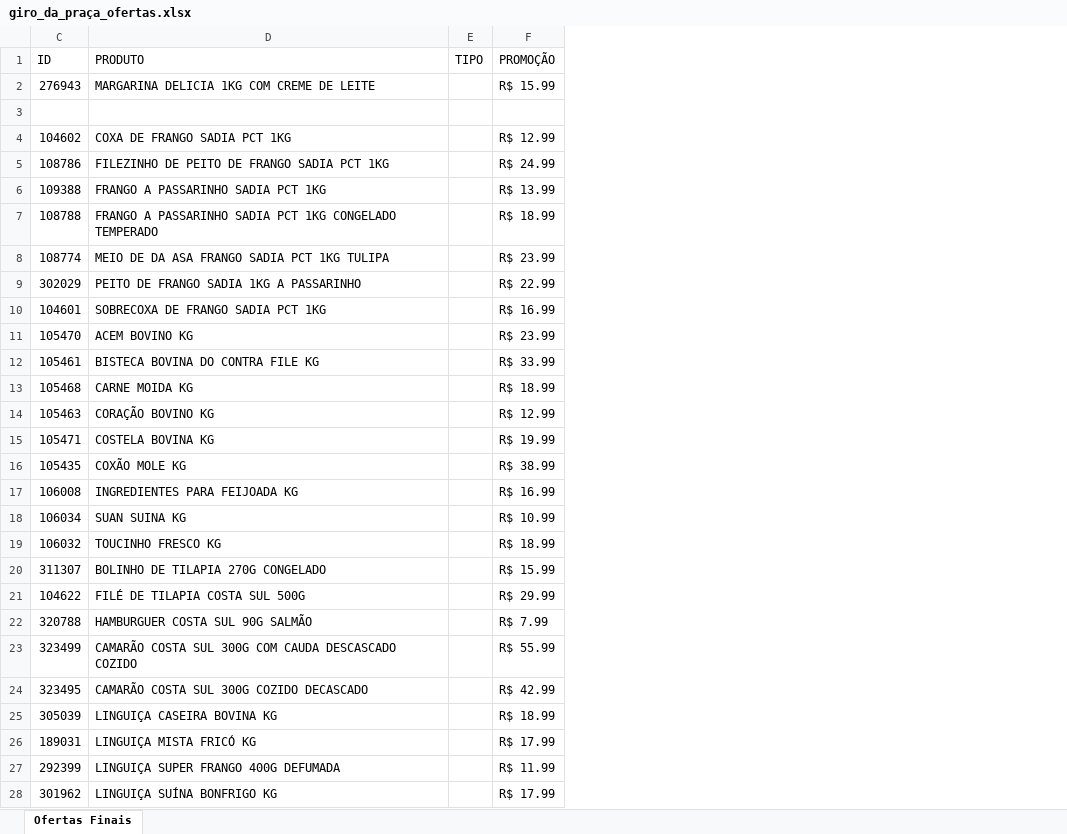
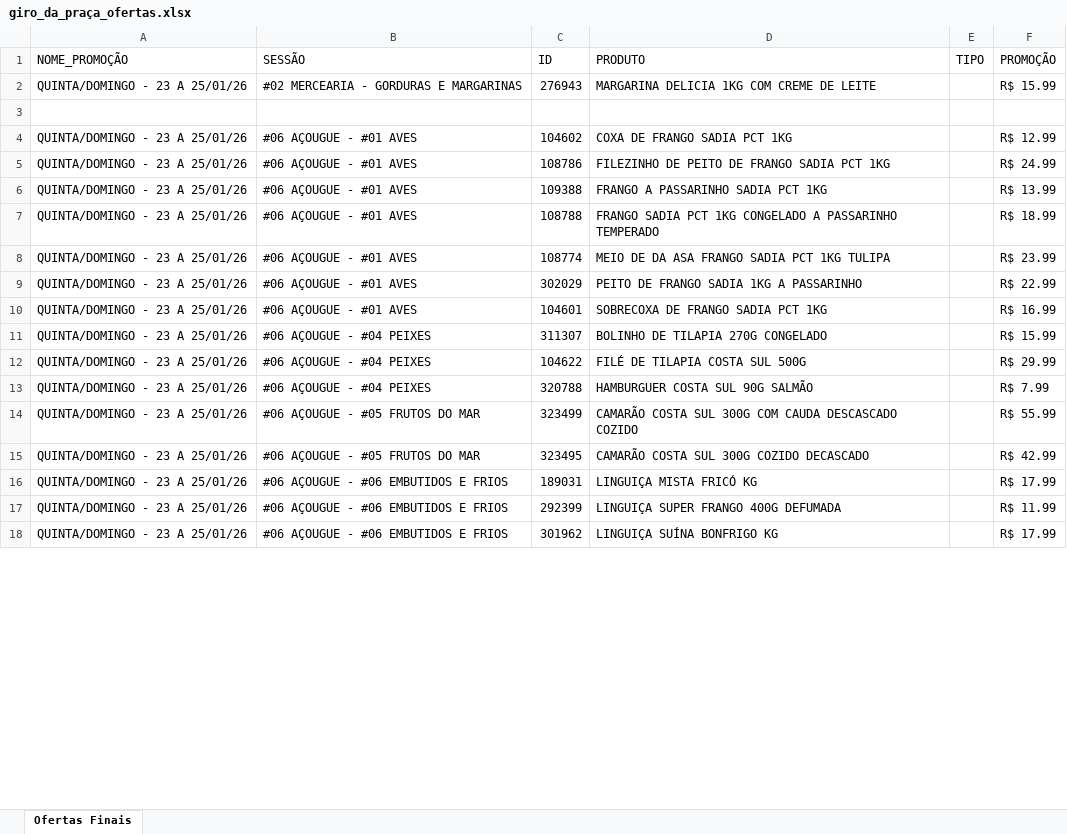
Before and after one commit to geisson/automacao_giro_ofertas, an Excel workbook: giro_da_praça_ofertas.xlsx, sheet Ofertas Finais, drawn as a sheet; only a part is shown; values as stored, in another font and other column widths than the file's, no cell formats; removed rows and columns are numbered as before the commit, all else as after; the diff covers the shown part only; the diff names each change by its address in the sheet, - before the commit and + after, or states it on an @@ line.

```diff
--- a/giro_da_praça_ofertas.xlsx (sheet Ofertas Finais)
+++ b/giro_da_praça_ofertas.xlsx (sheet Ofertas Finais)
@@ column A (NOME_PROMOÇÃO) unhidden, rows 2-18: QUINTA/DOMINGO - 23 A 25/01/26 |  | QUINTA/DOMINGO - 23 A 25/01/26 | QUINTA/DOMINGO - 23 A 25/01/26 | QUINTA/DOMINGO - 23 A 25/01/26 | QUINTA/DOMINGO - 23 A 25/01/26 | QUINTA/DOMINGO - 23 A 25/01/26 | QUINTA/DOMINGO - 23 A 25/01/26 | QUINTA/DOMINGO - 23 A 25/01/26 | QUINTA/DOMINGO - 23 A 25/01/26 | QUINTA/DOMINGO - 23 A 25/01/26 | QUINTA/DOMINGO - 23 A 25/01/26 | QUINTA/DOMINGO - 23 A 25/01/26 | QUINTA/DOMINGO - 23 A 25/01/26 | QUINTA/DOMINGO - 23 A 25/01/26 | QUINTA/DOMINGO - 23 A 25/01/26 | QUINTA/DOMINGO - 23 A 25/01/26 @@
@@ column B (SESSÃO) unhidden, rows 2-18: #02 MERCEARIA - GORDURAS E MARGARINAS |  | #06 AÇOUGUE - #01 AVES | #06 AÇOUGUE - #01 AVES | #06 AÇOUGUE - #01 AVES | #06 AÇOUGUE - #01 AVES | #06 AÇOUGUE - #01 AVES | #06 AÇOUGUE - #01 AVES | #06 AÇOUGUE - #01 AVES | #06 AÇOUGUE - #04 PEIXES | #06 AÇOUGUE - #04 PEIXES | #06 AÇOUGUE - #04 PEIXES | #06 AÇOUGUE - #05 FRUTOS DO MAR | #06 AÇOUGUE - #05 FRUTOS DO MAR | #06 AÇOUGUE - #06 EMBUTIDOS E FRIOS | #06 AÇOUGUE - #06 EMBUTIDOS E FRIOS | #06 AÇOUGUE - #06 EMBUTIDOS E FRIOS @@
-D7 (PRODUTO): FRANGO A PASSARINHO SADIA PCT 1KG CONGELADO TEMPERADO
+D7 (PRODUTO): FRANGO SADIA PCT 1KG CONGELADO A PASSARINHO TEMPERADO
-row 11: 105470 | ACEM BOVINO KG |  | R$ 23.99
-row 12: 105461 | BISTECA BOVINA DO CONTRA FILE KG |  | R$ 33.99
@@ row 13 moved to row 24: SABADO - AÇOUGUE 24/01/25 @@
-row 14: 105463 | CORAÇÃO BOVINO KG |  | R$ 12.99
-row 15: 105471 | COSTELA BOVINA KG |  | R$ 19.99
-row 16: 105435 | COXÃO MOLE KG |  | R$ 38.99
-row 17: 106008 | INGREDIENTES PARA FEIJOADA KG |  | R$ 16.99
-row 18: 106034 | SUAN SUINA KG |  | R$ 10.99
@@ row 19 moved to row 32: SABADO - AÇOUGUE 24/01/25 @@
@@ row 25 moved to row 33: SABADO - AÇOUGUE 24/01/25 @@
```
Also changed, not shown: 33 added rows elsewhere in this sheet, cell formats, hidden cells, produtos_cadastrados.xlsx, 6 other files.
